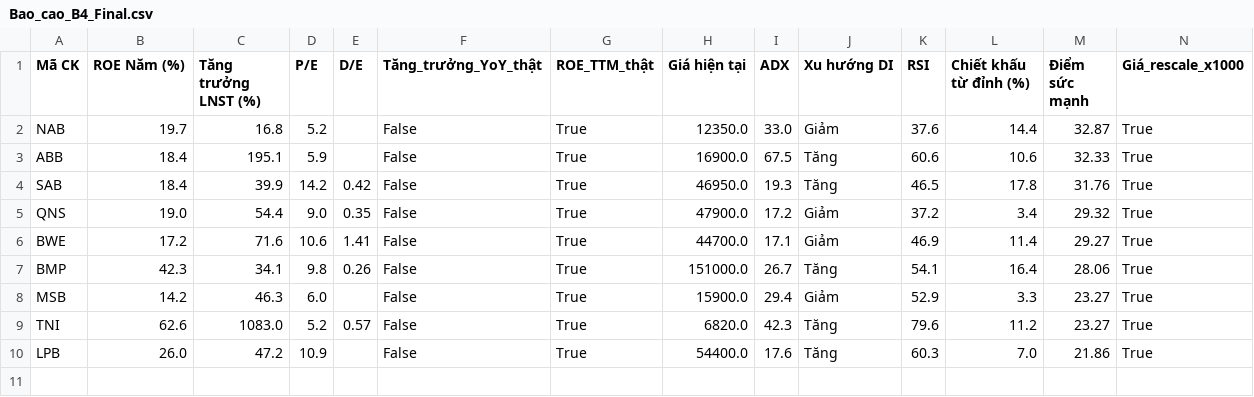
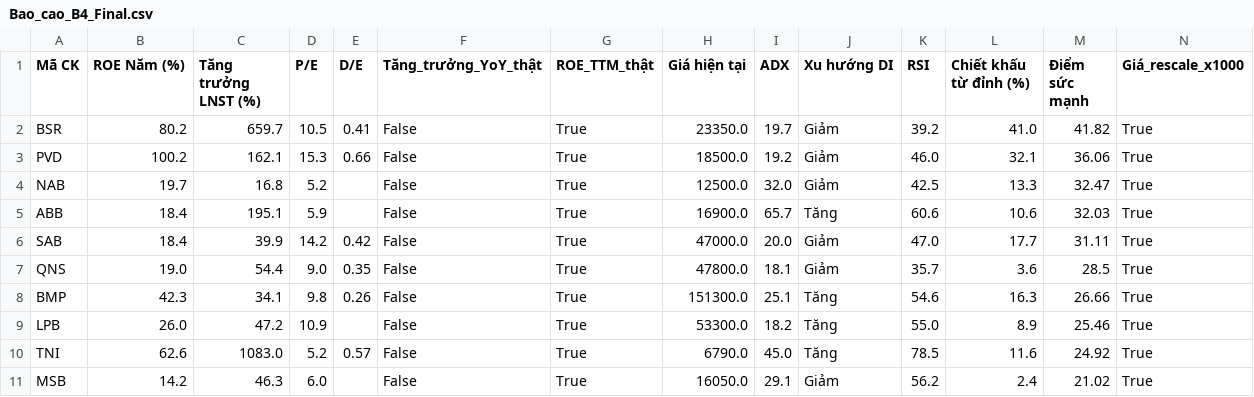
Before and after one commit to tungchisofft/chung-khoan, a CSV file: Bao_cao_B4_Final.csv, drawn as a sheet.

```diff
--- a/Bao_cao_B4_Final.csv
+++ b/Bao_cao_B4_Final.csv
@@ -1,10 +1,11 @@
 Mã CK,ROE Năm (%),Tăng trưởng LNST (%),P/E,D/E,Tăng_trưởng_YoY_thật,ROE_TTM_thật,Giá hiện tại,ADX,Xu hướng DI,RSI,Chiết khấu từ đỉnh (%),Điểm sức mạnh,Giá_rescale_x1000
-NAB,19.7,16.8,5.2,,False,True,12350.0,33.0,Giảm,37.6,14.4,32.87,True
-ABB,18.4,195.1,5.9,,False,True,16900.0,67.5,Tăng,60.6,10.6,32.33,True
-SAB,18.4,39.9,14.2,0.42,False,True,46950.0,19.3,Tăng,46.5,17.8,31.76,True
-QNS,19.0,54.4,9.0,0.35,False,True,47900.0,17.2,Giảm,37.2,3.4,29.32,True
-BWE,17.2,71.6,10.6,1.41,False,True,44700.0,17.1,Giảm,46.9,11.4,29.27,True
-BMP,42.3,34.1,9.8,0.26,False,True,151000.0,26.7,Tăng,54.1,16.4,28.06,True
-MSB,14.2,46.3,6.0,,False,True,15900.0,29.4,Giảm,52.9,3.3,23.27,True
-TNI,62.6,1083.0,5.2,0.57,False,True,6820.0,42.3,Tăng,79.6,11.2,23.27,True
-LPB,26.0,47.2,10.9,,False,True,54400.0,17.6,Tăng,60.3,7.0,21.86,True
+BSR,80.2,659.7,10.5,0.41,False,True,23350.0,19.7,Giảm,39.2,41.0,41.82,True
+PVD,100.2,162.1,15.3,0.66,False,True,18500.0,19.2,Giảm,46.0,32.1,36.06,True
+NAB,19.7,16.8,5.2,,False,True,12500.0,32.0,Giảm,42.5,13.3,32.47,True
+ABB,18.4,195.1,5.9,,False,True,16900.0,65.7,Tăng,60.6,10.6,32.03,True
+SAB,18.4,39.9,14.2,0.42,False,True,47000.0,20.0,Giảm,47.0,17.7,31.11,True
+QNS,19.0,54.4,9.0,0.35,False,True,47800.0,18.1,Giảm,35.7,3.6,28.5,True
+BMP,42.3,34.1,9.8,0.26,False,True,151300.0,25.1,Tăng,54.6,16.3,26.66,True
+LPB,26.0,47.2,10.9,,False,True,53300.0,18.2,Tăng,55.0,8.9,25.46,True
+TNI,62.6,1083.0,5.2,0.57,False,True,6790.0,45.0,Tăng,78.5,11.6,24.92,True
+MSB,14.2,46.3,6.0,,False,True,16050.0,29.1,Giảm,56.2,2.4,21.02,True
```
Also changed, not shown: Bao_cao_B3.csv, Bao_cao_vang.csv, 3 other files.
